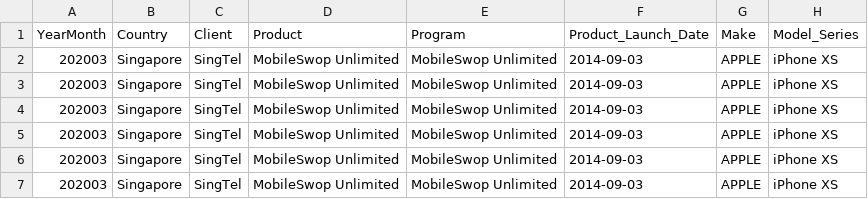
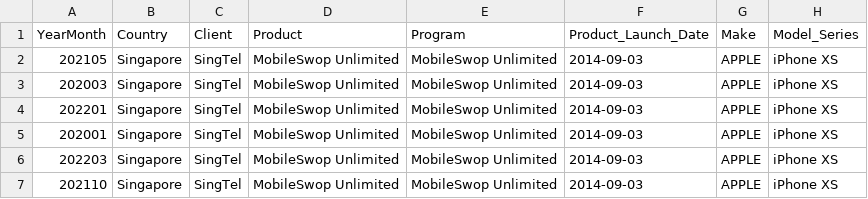
Before and after one commit to ghugare-priyanka/demand-forecasing-databricks-test, a CSV file: SG_Shipments_2019_2022.csv, drawn as a sheet; only a part is shown; the diff names each change by its address in the sheet, - before the commit and + after, or states it on an @@ line.

Commit message:
updated file for unsorted timeseries data

```diff
--- a/SG_Shipments_2019_2022.csv
+++ b/SG_Shipments_2019_2022.csv
-A2 (YearMonth): 202003
+A2 (YearMonth): 202105
-A4 (YearMonth): 202003
+A4 (YearMonth): 202201
-A5 (YearMonth): 202003
+A5 (YearMonth): 202001
-A6 (YearMonth): 202003
+A6 (YearMonth): 202203
-A7 (YearMonth): 202003
+A7 (YearMonth): 202110
```
